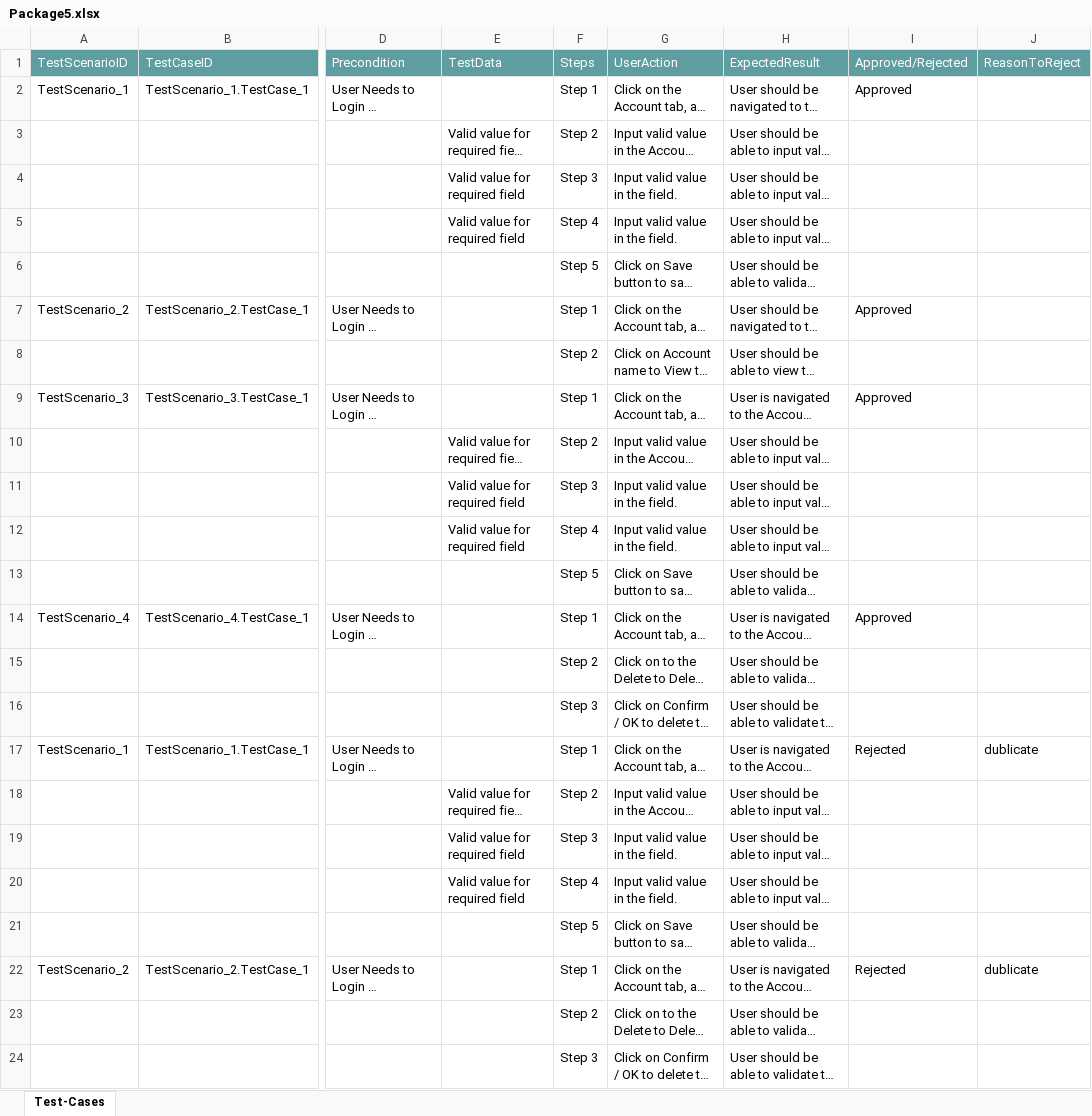
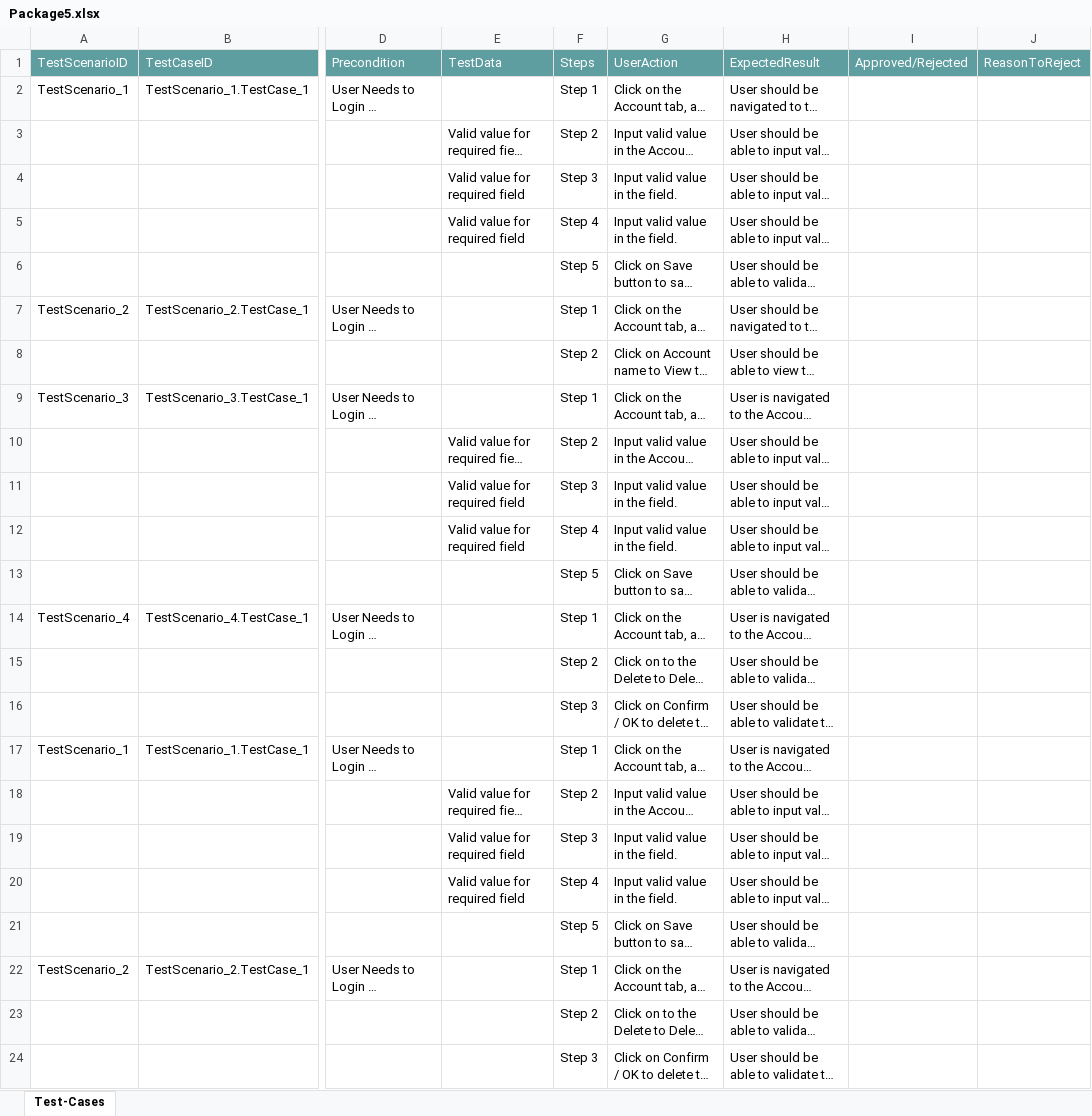
Before and after one commit to ShaikMohamedIrfan/SnapDashboardTest, an Excel workbook: Package5.xlsx, sheet Test-Cases, drawn as a sheet; only a part is shown, gaps mark what is left out; long unchanged cells end in …; values as stored, in another font and other column widths than the file's, no borders; table styles not drawn; the diff names each change by its address in the sheet, - before the commit and + after, or states it on an @@ line.

Commit message:
Initial Commit for Verification of Test cases

```diff
--- a/Package5.xlsx (sheet Test-Cases)
+++ b/Package5.xlsx (sheet Test-Cases)
-I2: Approved
+I2: (empty)
-I7: Approved
+I7: (empty)
-I9: Approved
+I9: (empty)
-I14: Approved
+I14: (empty)
-I17: Rejected
+I17: (empty)
-J17: dublicate
+J17: (empty)
-I22: Rejected
+I22: (empty)
-J22: dublicate
+J22: (empty)
```
